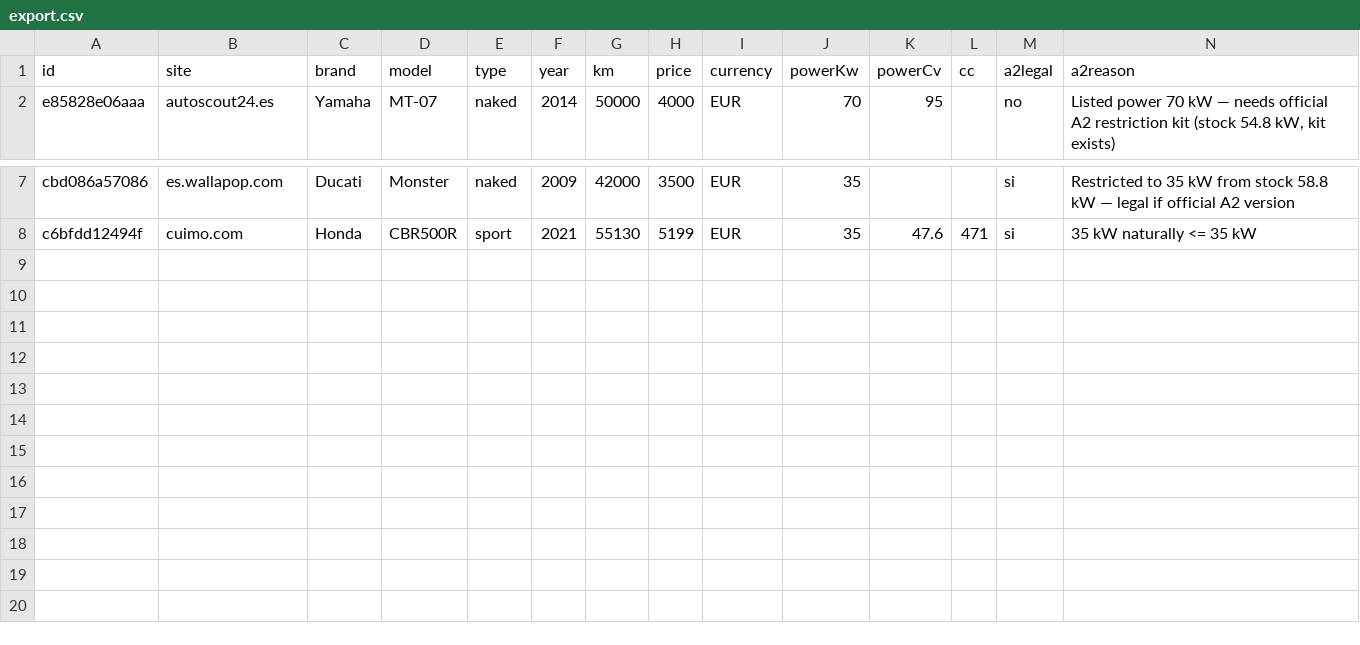
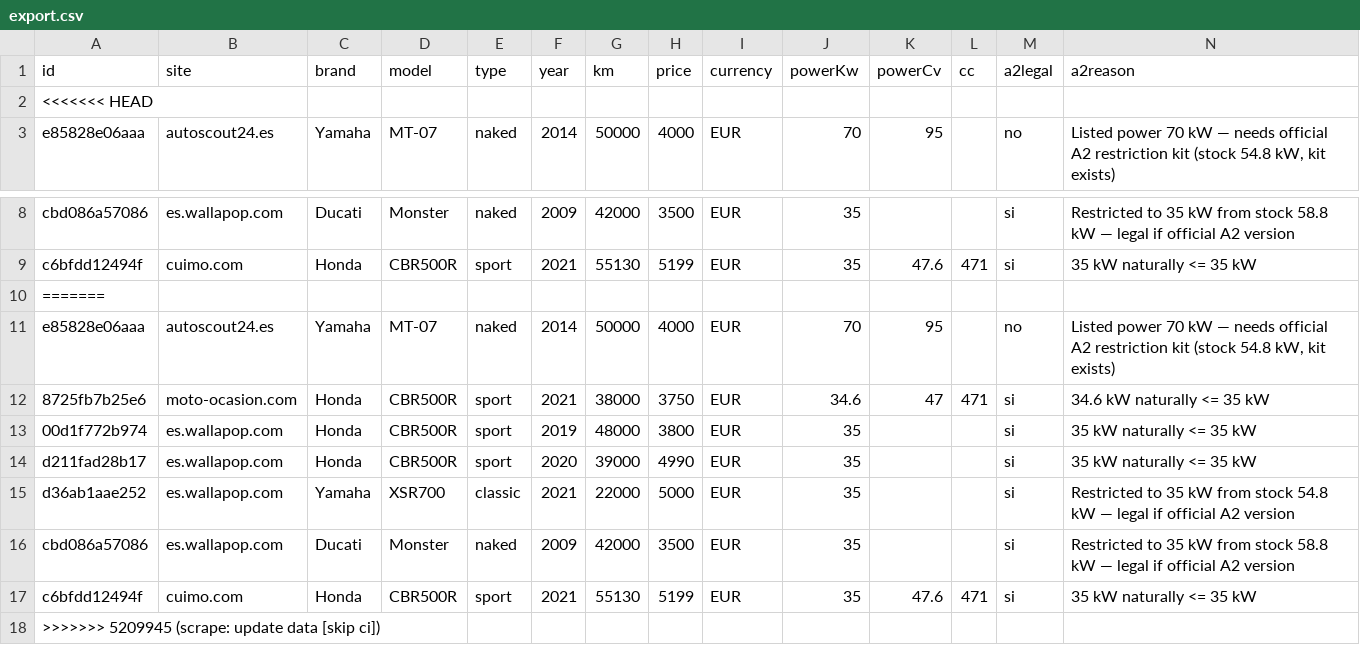
Before and after one commit to jonlautenschlager-partn/nnext-moto, a CSV file: data/export.csv, drawn as a sheet; only a part is shown, gaps mark what is left out; rows hold the shown columns only; the diff names each change by its address in the sheet, - before the commit and + after, or states it on an @@ line.

Commit message:
scrape: update data [skip ci]

```diff
--- a/data/export.csv
+++ b/data/export.csv
+row 2: <<<<<<< HEAD
+row 10: =======
+row 11: e85828e06aaa | autoscout24.es | Yamaha | MT-07 | naked | 2014 | 50000 | 4000 | EUR | 70 | 95 |  | no | Listed power 70 kW — needs official A2 restriction kit (stock 54.8 kW, kit exists)
+row 12: 8725fb7b25e6 | moto-ocasion.com | Honda | CBR500R | sport | 2021 | 38000 | 3750 | EUR | 34.6 | 47 | 471 | si | 34.6 kW naturally <= 35 kW
+row 13: 00d1f772b974 | es.wallapop.com | Honda | CBR500R | sport | 2019 | 48000 | 3800 | EUR | 35 |  |  | si | 35 kW naturally <= 35 kW
+row 14: d211fad28b17 | es.wallapop.com | Honda | CBR500R | sport | 2020 | 39000 | 4990 | EUR | 35 |  |  | si | 35 kW naturally <= 35 kW
+row 15: d36ab1aae252 | es.wallapop.com | Yamaha | XSR700 | classic | 2021 | 22000 | 5000 | EUR | 35 |  |  | si | Restricted to 35 kW from stock 54.8 kW — legal if official A2 version
+row 16: cbd086a57086 | es.wallapop.com | Ducati | Monster | naked | 2009 | 42000 | 3500 | EUR | 35 |  |  | si | Restricted to 35 kW from stock 58.8 kW — legal if official A2 version
+row 17: c6bfdd12494f | cuimo.com | Honda | CBR500R | sport | 2021 | 55130 | 5199 | EUR | 35 | 47.6 | 471 | si | 35 kW naturally <= 35 kW
+row 18: >>>>>>> 5209945 (scrape: update data [skip ci])
```
Also changed, not shown: 3 other files.
